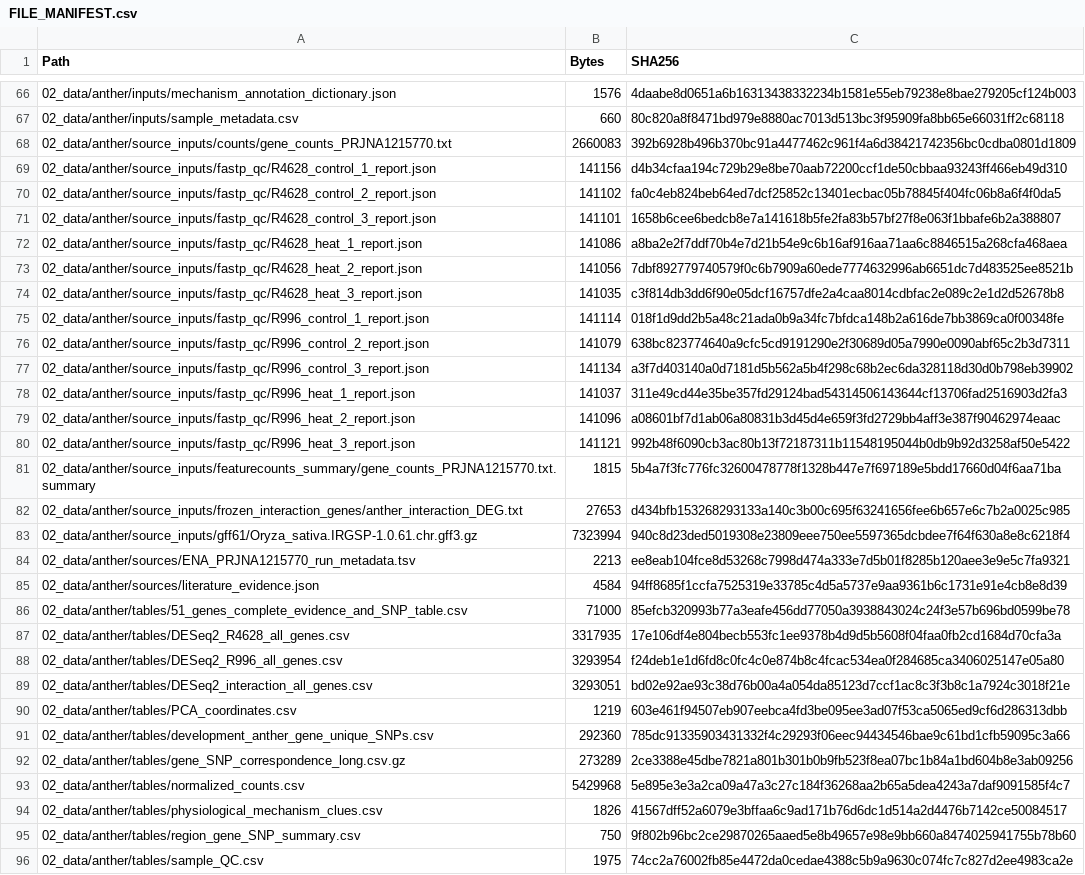
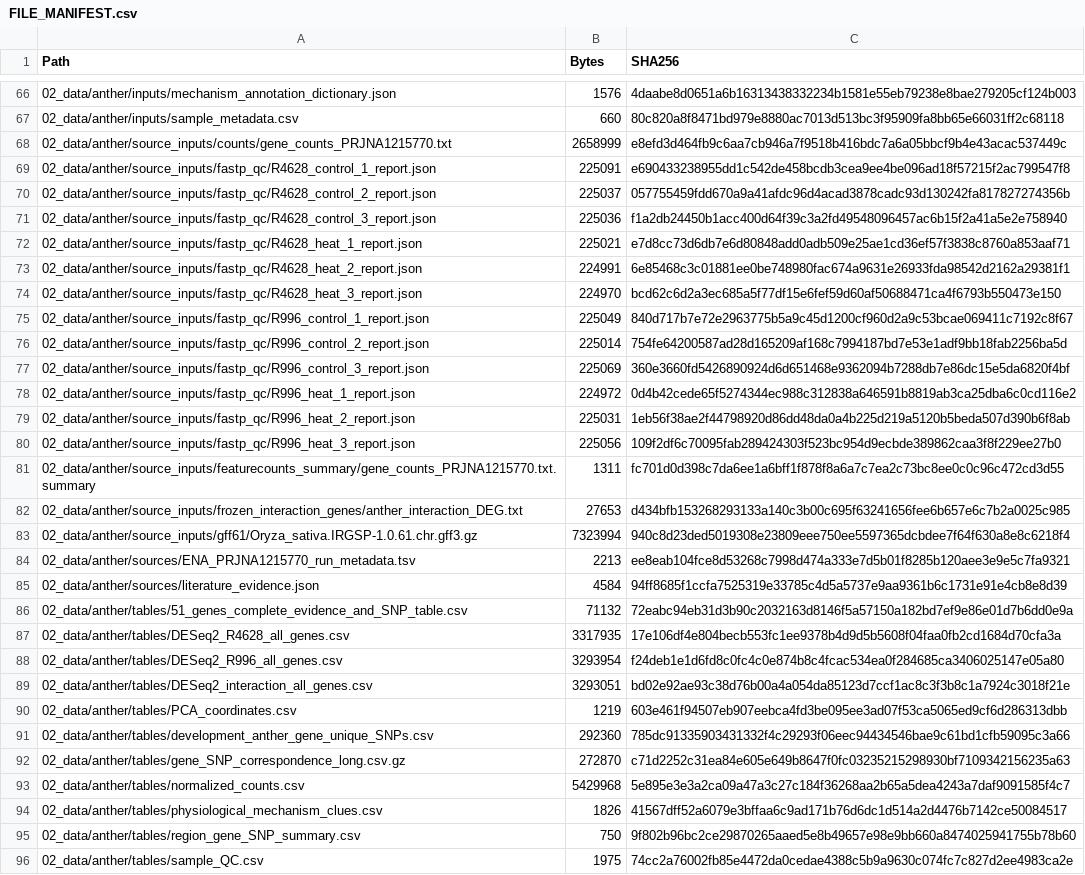
Before and after one commit to Toward-dawn/ACEGP-rice, a CSV file: FILE_MANIFEST.csv, drawn as a sheet; only a part is shown, gaps mark what is left out; the diff covers the shown part only.

```diff
--- a/FILE_MANIFEST.csv
+++ b/FILE_MANIFEST.csv
@@ -67,16 +67,16 @@ Path,Bytes,SHA256
 02_data/anther/inputs/sample_metadata.csv,660,80c820a8f8471bd979e8880ac7013d513bc3f95909fa8bb65e66031ff2c68118
-02_data/anther/source_inputs/counts/gene_counts_PRJNA1215770.txt,2660083,392b6928b496b370bc91a4477462c961f4a6d38421742356bc0cdba0801d1809
-02_data/anther/source_inputs/fastp_qc/R4628_control_1_report.json,141156,d4b34cfaa194c729b29e8be70aab72200ccf1de50cbbaa93243ff466eb49d310
-02_data/anther/source_inputs/fastp_qc/R4628_control_2_report.json,141102,fa0c4eb824beb64ed7dcf25852c13401ecbac05b78845f404fc06b8a6f4f0da5
-02_data/anther/source_inputs/fastp_qc/R4628_control_3_report.json,141101,1658b6cee6bedcb8e7a141618b5fe2fa83b57bf27f8e063f1bbafe6b2a388807
-02_data/anther/source_inputs/fastp_qc/R4628_heat_1_report.json,141086,a8ba2e2f7ddf70b4e7d21b54e9c6b16af916aa71aa6c8846515a268cfa468aea
-02_data/anther/source_inputs/fastp_qc/R4628_heat_2_report.json,141056,7dbf892779740579f0c6b7909a60ede7774632996ab6651dc7d483525ee8521b
-02_data/anther/source_inputs/fastp_qc/R4628_heat_3_report.json,141035,c3f814db3dd6f90e05dcf16757dfe2a4caa8014cdbfac2e089c2e1d2d52678b8
-02_data/anther/source_inputs/fastp_qc/R996_control_1_report.json,141114,018f1d9dd2b5a48c21ada0b9a34fc7bfdca148b2a616de7bb3869ca0f00348fe
-02_data/anther/source_inputs/fastp_qc/R996_control_2_report.json,141079,638bc823774640a9cfc5cd9191290e2f30689d05a7990e0090abf65c2b3d7311
-02_data/anther/source_inputs/fastp_qc/R996_control_3_report.json,141134,a3f7d403140a0d7181d5b562a5b4f298c68b2ec6da328118d30d0b798eb39902
-02_data/anther/source_inputs/fastp_qc/R996_heat_1_report.json,141037,311e49cd44e35be357fd29124bad54314506143644cf13706fad2516903d2fa3
-02_data/anther/source_inputs/fastp_qc/R996_heat_2_report.json,141096,a08601bf7d1ab06a80831b3d45d4e659f3fd2729bb4aff3e387f90462974eaac
-02_data/anther/source_inputs/fastp_qc/R996_heat_3_report.json,141121,992b48f6090cb3ac80b13f72187311b11548195044b0db9b92d3258af50e5422
-02_data/anther/source_inputs/featurecounts_summary/gene_counts_PRJNA1215770.txt.summary,1815,5b4a7f3fc776fc32600478778f1328b447e7f697189e5bdd17660d04f6aa71ba
+02_data/anther/source_inputs/counts/gene_counts_PRJNA1215770.txt,2658999,e8efd3d464fb9c6aa7cb946a7f9518b416bdc7a6a05bbcf9b4e43acac537449c
+02_data/anther/source_inputs/fastp_qc/R4628_control_1_report.json,225091,e690433238955dd1c542de458bcdb3cea9ee4be096ad18f57215f2ac799547f8
+02_data/anther/source_inputs/fastp_qc/R4628_control_2_report.json,225037,057755459fdd670a9a41afdc96d4acad3878cadc93d130242fa817827274356b
+02_data/anther/source_inputs/fastp_qc/R4628_control_3_report.json,225036,f1a2db24450b1acc400d64f39c3a2fd49548096457ac6b15f2a41a5e2e758940
+02_data/anther/source_inputs/fastp_qc/R4628_heat_1_report.json,225021,e7d8cc73d6db7e6d80848add0adb509e25ae1cd36ef57f3838c8760a853aaf71
+02_data/anther/source_inputs/fastp_qc/R4628_heat_2_report.json,224991,6e85468c3c01881ee0be748980fac674a9631e26933fda98542d2162a29381f1
+02_data/anther/source_inputs/fastp_qc/R4628_heat_3_report.json,224970,bcd62c6d2a3ec685a5f77df15e6fef59d60af50688471ca4f6793b550473e150
+02_data/anther/source_inputs/fastp_qc/R996_control_1_report.json,225049,840d717b7e72e2963775b5a9c45d1200cf960d2a9c53bcae069411c7192c8f67
+02_data/anther/source_inputs/fastp_qc/R996_control_2_report.json,225014,754fe64200587ad28d165209af168c7994187bd7e53e1adf9bb18fab2256ba5d
+02_data/anther/source_inputs/fastp_qc/R996_control_3_report.json,225069,360e3660fd5426890924d6d651468e9362094b7288db7e86dc15e5da6820f4bf
+02_data/anther/source_inputs/fastp_qc/R996_heat_1_report.json,224972,0d4b42cede65f5274344ec988c312838a646591b8819ab3ca25dba6c0cd116e2
+02_data/anther/source_inputs/fastp_qc/R996_heat_2_report.json,225031,1eb56f38ae2f44798920d86dd48da0a4b225d219a5120b5beda507d390b6f8ab
+02_data/anther/source_inputs/fastp_qc/R996_heat_3_report.json,225056,109f2df6c70095fab289424303f523bc954d9ecbde389862caa3f8f229ee27b0
+02_data/anther/source_inputs/featurecounts_summary/gene_counts_PRJNA1215770.txt.summary,1311,fc701d0d398c7da6ee1a6bff1f878f8a6a7c7ea2c73bc8ee0c0c96c472cd3d55
 02_data/anther/source_inputs/frozen_interaction_genes/anther_interaction_DEG.txt,27653,d434bfb153268293133a140c3b00c695f63241656fee6b657e6c7b2a0025c985
@@ -85,3 +85,3 @@ Path,Bytes,SHA256
 02_data/anther/sources/literature_evidence.json,4584,94ff8685f1ccfa7525319e33785c4d5a5737e9aa9361b6c1731e91e4cb8e8d39
-02_data/anther/tables/51_genes_complete_evidence_and_SNP_table.csv,71000,85efcb320993b77a3eafe456dd77050a3938843024c24f3e57b696bd0599be78
+02_data/anther/tables/51_genes_complete_evidence_and_SNP_table.csv,71132,72eabc94eb31d3b90c2032163d8146f5a57150a182bd7ef9e86e01d7b6dd0e9a
 02_data/anther/tables/DESeq2_R4628_all_genes.csv,3317935,17e106df4e804becb553fc1ee9378b4d9d5b5608f04faa0fb2cd1684d70cfa3a
@@ -91,3 +91,3 @@ Path,Bytes,SHA256
 02_data/anther/tables/development_anther_gene_unique_SNPs.csv,292360,785dc91335903431332f4c29293f06eec94434546bae9c61bd1cfb59095c3a66
-02_data/anther/tables/gene_SNP_correspondence_long.csv.gz,273289,2ce3388e45dbe7821a801b301b0b9fb523f8ea07bc1b84a1bd604b8e3ab09256
+02_data/anther/tables/gene_SNP_correspondence_long.csv.gz,272870,c71d2252c31ea84e605e649b8647f0fc03235215298930bf7109342156235a63
 02_data/anther/tables/normalized_counts.csv,5429968,5e895e3e3a2ca09a47a3c27c184f36268aa2b65a5dea4243a7daf9091585f4c7
```
Also changed, not shown: 15 edited cells elsewhere in this file, CODE_FILE_MANIFEST.csv, 3 other files.
